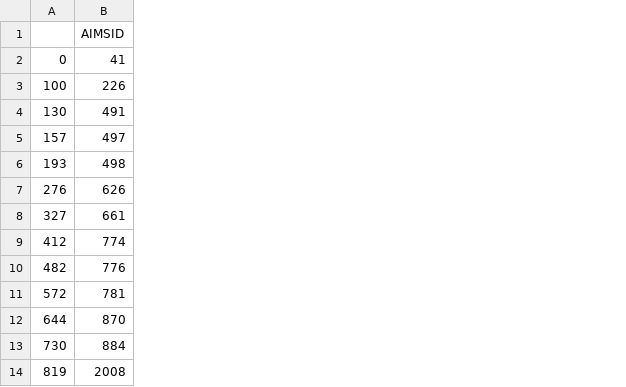
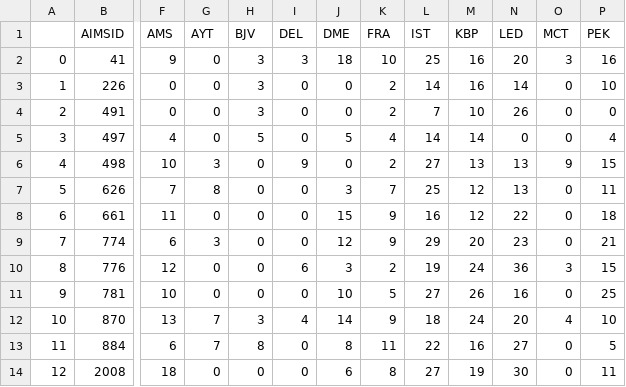
Before and after one commit to achilovahello/ala-airbus, a CSV file: final_from_feb.csv, drawn as a sheet; only a part is shown, gaps mark what is left out; removed rows and columns are numbered as before the commit, all else as after; the diff covers the shown part only; the diff names each change by its address in the sheet, - before the commit and + after, or states it on an @@ line.

```diff
--- a/final_from_feb.csv
+++ b/final_from_feb.csv
-column A, rows 2-14: 0 | 100 | 130 | 157 | 193 | 276 | 327 | 412 | 482 | 572 | 644 | 730 | 819
+column A, rows 2-14: 0 | 1 | 2 | 3 | 4 | 5 | 6 | 7 | 8 | 9 | 10 | 11 | 12
+column F (AMS), rows 2-14: 9 | 0 | 0 | 4 | 10 | 7 | 11 | 6 | 12 | 10 | 13 | 6 | 18
+column G (AYT), rows 2-14: 0 | 0 | 0 | 0 | 3 | 8 | 0 | 3 | 0 | 0 | 7 | 7 | 0
+column H (BJV), rows 2-14: 3 | 3 | 3 | 5 | 0 | 0 | 0 | 0 | 0 | 0 | 3 | 8 | 0
+column I (DEL), rows 2-14: 3 | 0 | 0 | 0 | 9 | 0 | 0 | 0 | 6 | 0 | 4 | 0 | 0
+column J (DME), rows 2-14: 18 | 0 | 0 | 5 | 0 | 3 | 15 | 12 | 3 | 10 | 14 | 8 | 6
+column K (FRA), rows 2-14: 10 | 2 | 2 | 4 | 2 | 7 | 9 | 9 | 2 | 5 | 9 | 11 | 8
+column L (IST), rows 2-14: 25 | 14 | 7 | 14 | 27 | 25 | 16 | 29 | 19 | 27 | 18 | 22 | 27
+column M (KBP), rows 2-14: 16 | 16 | 10 | 14 | 13 | 12 | 12 | 20 | 24 | 26 | 24 | 16 | 19
+column N (LED), rows 2-14: 20 | 14 | 26 | 0 | 13 | 13 | 22 | 23 | 36 | 16 | 20 | 27 | 30
+column O (MCT), rows 2-14: 3 | 0 | 0 | 0 | 9 | 0 | 0 | 0 | 3 | 0 | 4 | 0 | 0
+column P (PEK), rows 2-14: 16 | 10 | 0 | 4 | 15 | 11 | 18 | 21 | 15 | 25 | 10 | 5 | 11
```
Also changed, not shown: 1 added column elsewhere in this file, 1 other file.
